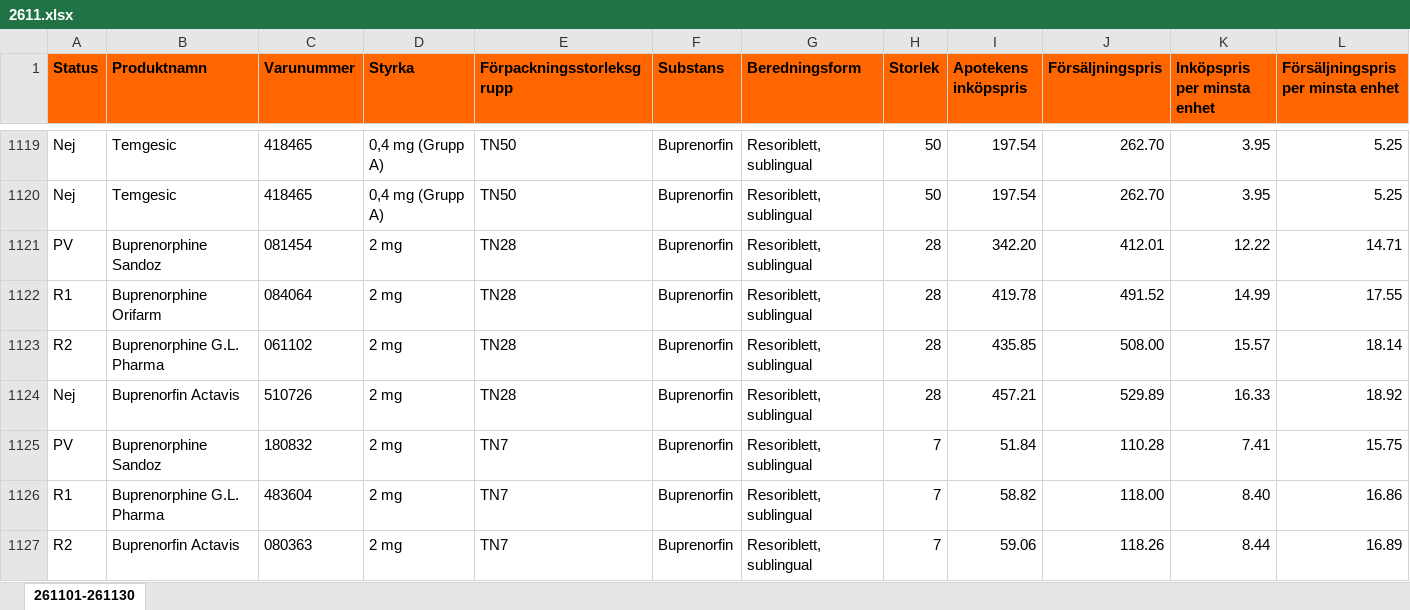
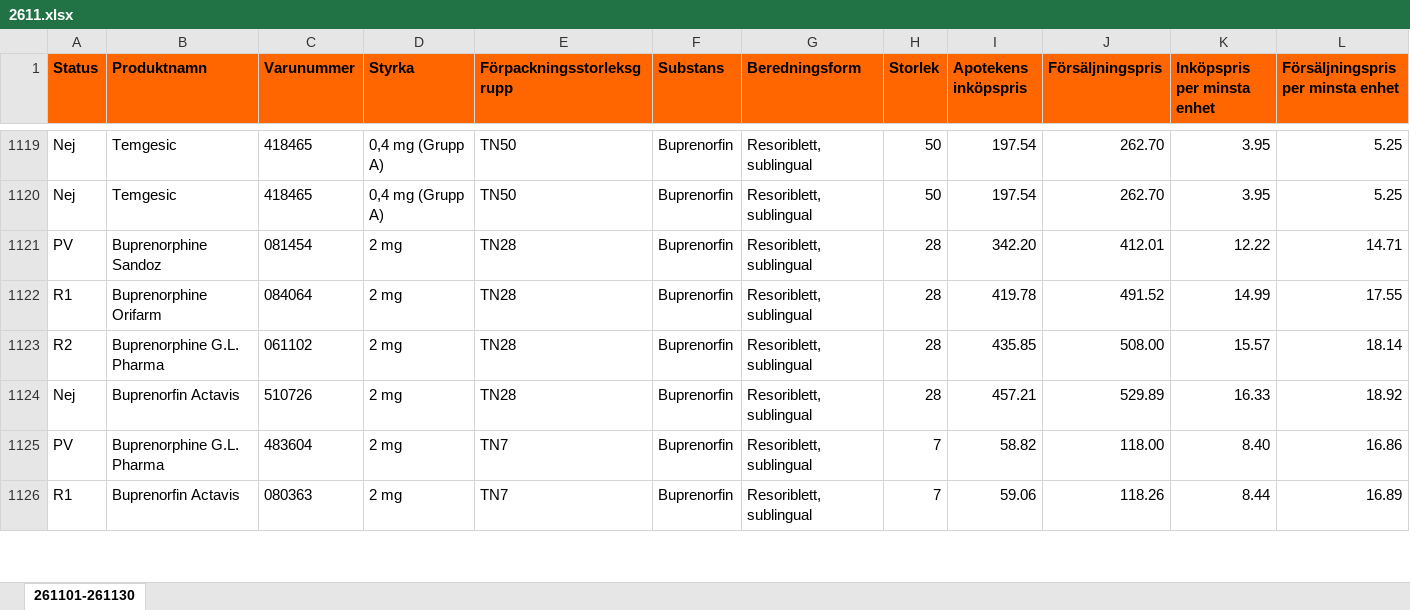
Before and after one commit to pontuscedrell/pillpris, an Excel workbook: data/2611.xlsx, sheet 261101-261130, drawn as a sheet; only a part is shown, gaps mark what is left out; values as stored, in another font and other column widths than the file's, no borders; conditional formats not drawn; removed rows and columns are numbered as before the commit, all else as after; rows hold the shown columns only; the diff covers the shown part only; the diff names each change by its address in the sheet, - before the commit and + after, or states it on an @@ line.

```diff
--- a/data/2611.xlsx (sheet 261101-261130)
+++ b/data/2611.xlsx (sheet 261101-261130)
-row 1125: PV | Buprenorphine Sandoz | 180832 | 2 mg | TN7 | Buprenorfin | Resoriblett, sublingual | 7 | 51.84 | 110.28 | 7.41 | 15.75
-A1125 (Status): R1
+A1125 (Status): PV
-A1126 (Status): R2
+A1126 (Status): R1
```
Also changed, not shown: 19 added rows, 6 removed rows and 14 edited cells elsewhere in this sheet, 4 other files.
